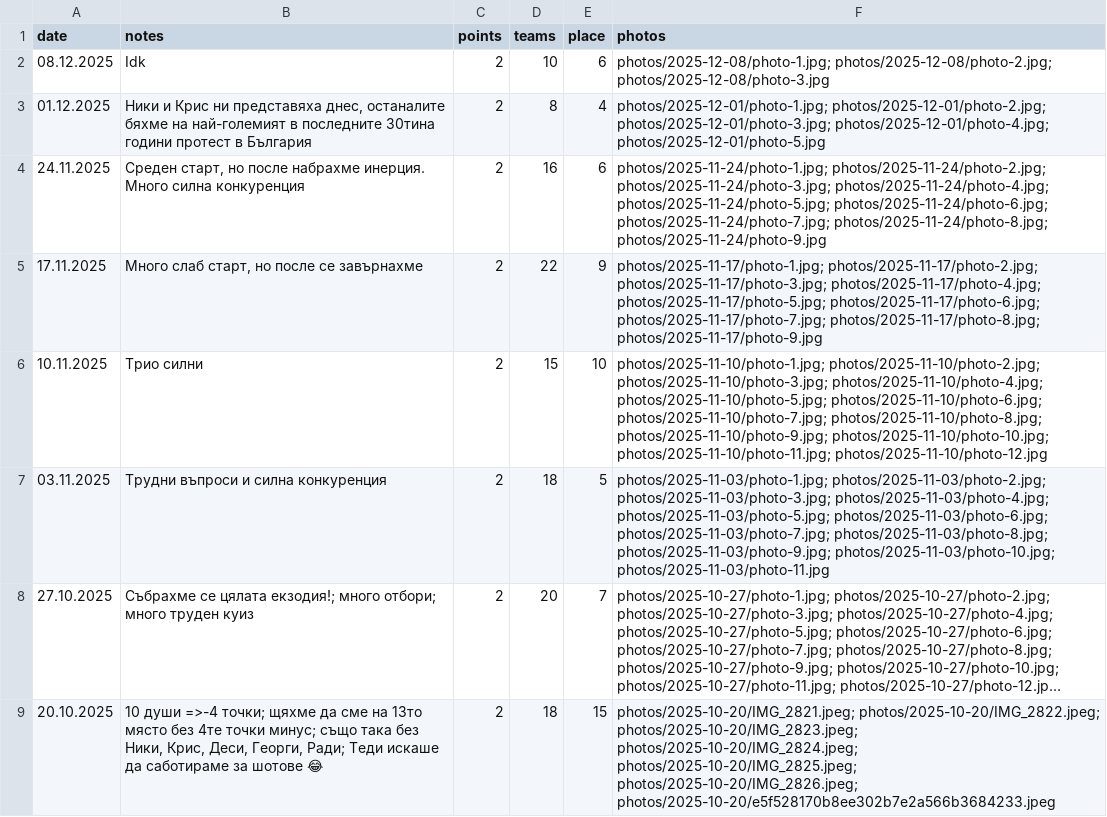
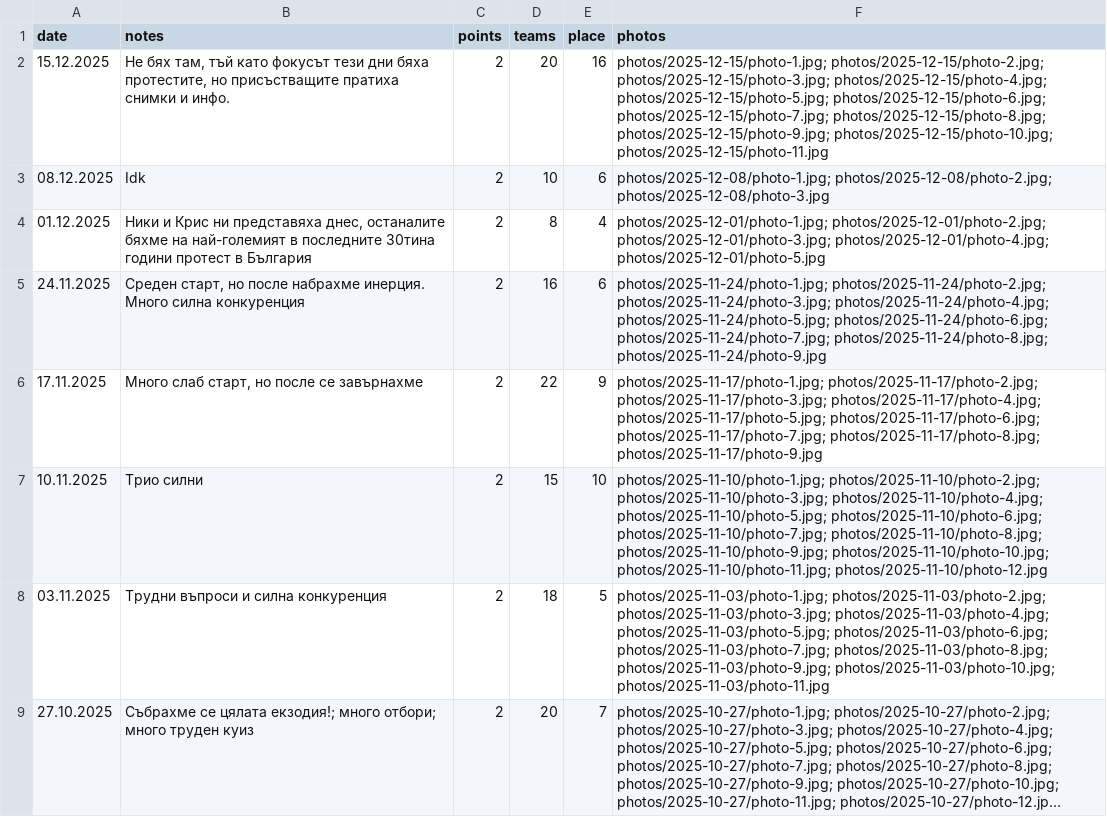
Before and after one commit to nikolakolev1/The-Big-Quiz.github.io, a CSV file: data/season-2025.csv, drawn as a sheet; only a part is shown; the shorter side is filled out with more unchanged rows; long unchanged cells end in ….

```diff
--- a/data/season-2025.csv
+++ b/data/season-2025.csv
@@ -1,2 +1,3 @@
 date,notes,points,teams,place,photos
+15.12.2025,"Не бях там, тъй като фокусът тези дни бяха протестите, но присъстващите пратиха снимки и инфо.",2,20,16,photos/2025-12-15/photo-1.jpg; photos/2025-12-15/photo-2.jpg; photos/2025-12-15/photo-3.jpg; photos/2025-12-15/photo-4.jpg; photos/2025-12-15/photo-5.jpg; photos/2025-12-15/photo-6.jpg; photos/2025-12-15/photo-7.jpg; photos/2025-12-15/photo-8.jpg; photos/2025-12-15/photo-9.jpg; photos/2025-12-15/photo-10.jpg; photos/2025-12-15/photo-11.jpg
 08.12.2025,"Idk",2,10,6,photos/2025-12-08/photo-1.jpg; photos/2025-12-08/photo-2.jpg; photos/2025-12-08/photo-3.jpg
```
Also changed, not shown: data/presence.csv, 11 other files.
